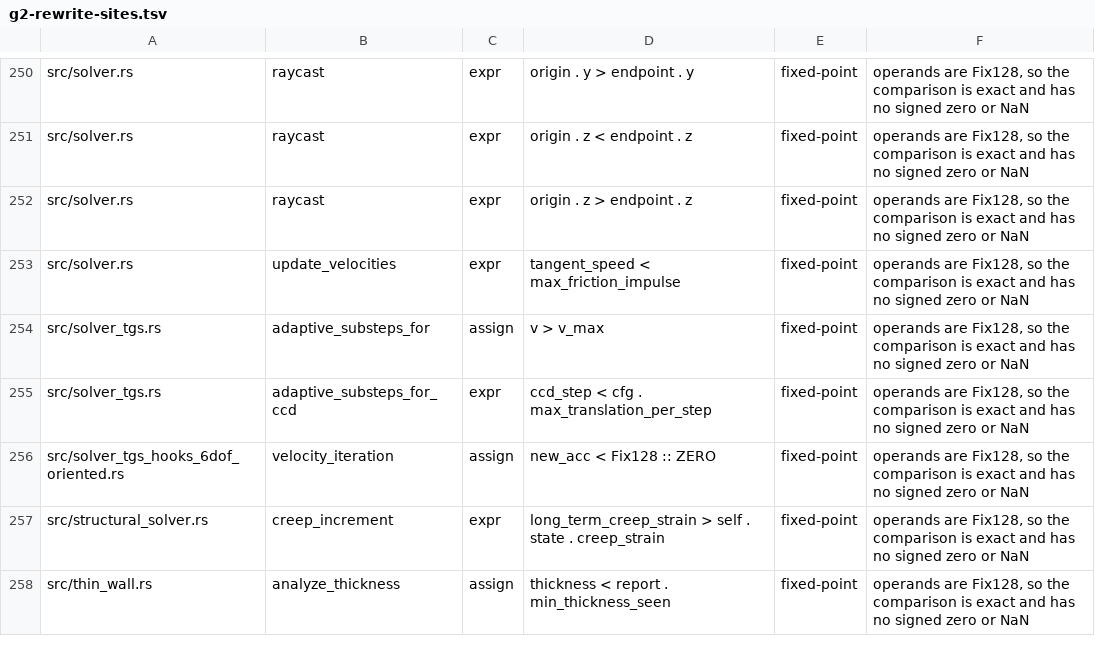
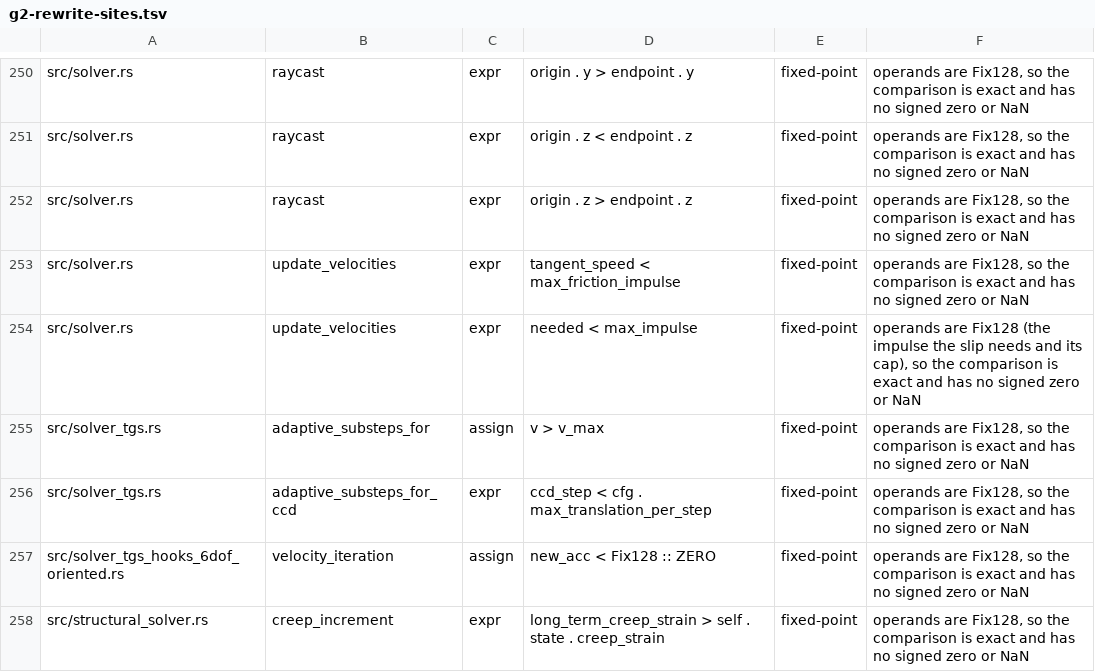
Before and after one commit to ext-sakamoro/ALICE-Physics, a TSV file: scripts/g2-rewrite-sites.tsv, drawn as a sheet; only a part is shown, gaps mark what is left out; the shorter side is filled out with more unchanged rows; the diff names each change by its address in the sheet, - before the commit and + after, or states it on an @@ line.

Commit message:
position-level static friction at the contact point; the friction's turn is composed per body and enters the angular velocity directly
The static friction of a resting or rolling contact acts at the contact point (Müller et al. 2020, eq. 26–28): a sphere's material point, not its centre, is held, so a ball rolls down an incline at 5/7 g sin θ and the slip limit tan θ > 7μ/2 separates rolling from sliding. The turn the friction applies is composed in RigidBody::turn (world-frame quaternion product) and added to the angular velocity as log(turn)/h instead of being recovered from the stored orientation, so an isotropic sphere's motion is independent of how it is oriented, bit for bit (oracle: tests/analytic_isotropic_inertia.rs; two contacts in one substep and the kinematic fallback: tests/analytic_contact_turn_composition.rs; rolling from every orientation: tests/analytic_contact_static_friction_spin.rs). Bodies whose contact point is a support vertex (EPA) keep the centre form.

```diff
--- a/scripts/g2-rewrite-sites.tsv
+++ b/scripts/g2-rewrite-sites.tsv
+row 254: src/solver.rs | update_velocities | expr | needed < max_impulse | fixed-point | operands are Fix128 (the impulse the slip needs and its cap), so the comparison is exact and has no signed zero or NaN
```
Also changed, not shown: 24 other files.
